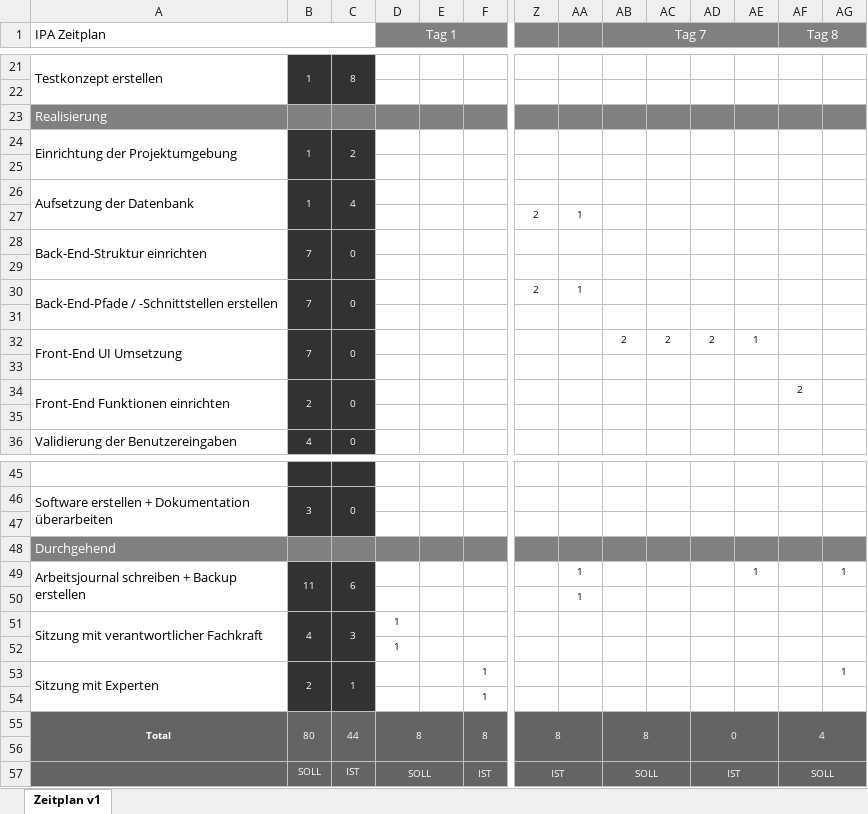
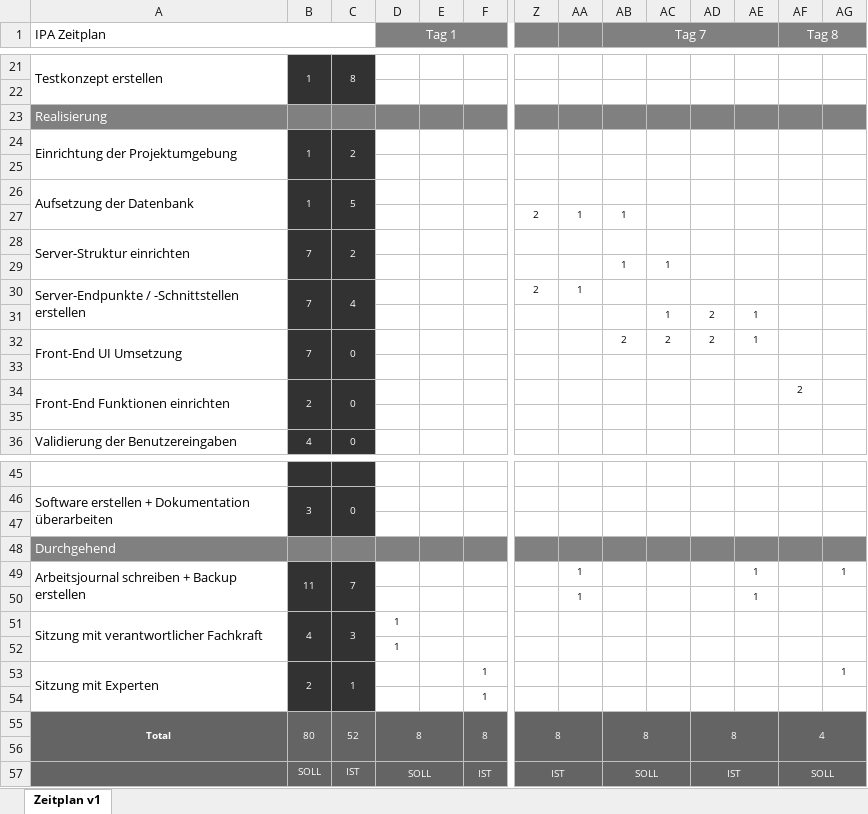
Before and after one commit to in17sika/IPA2020, an Excel workbook: 02_zeitplan/IPA_Zeitplan_Kabilan_Sivanamam.xlsx, sheet Zeitplan v1, drawn as a sheet; only a part is shown, gaps mark what is left out; values as stored, in another font and other column widths than the file's, no borders; charts and pictures and conditional formats not drawn; rows hold the shown columns only; the diff names each change by its address in the sheet, - before the commit and + after, or states it on an @@ line.

```diff
--- a/02_zeitplan/IPA_Zeitplan_Kabilan_Sivanamam.xlsx (sheet Zeitplan v1)
+++ b/02_zeitplan/IPA_Zeitplan_Kabilan_Sivanamam.xlsx (sheet Zeitplan v1)
-C26: 4
+C26: 5
-AB27 (Tag 7): (empty)
+AB27 (Tag 7): 1
-A28 (IPA Zeitplan): Back-End-Struktur einrichten
+A28 (IPA Zeitplan): Server-Struktur einrichten
-C28: 0
+C28: 2
-row 29: (empty)
+row 29:  |  |  |  |  |  |  |  | 1 | 1
-A30 (IPA Zeitplan): Back-End-Pfade / -Schnittstellen erstellen
+A30 (IPA Zeitplan): Server-Endpunkte / -Schnittstellen erstellen
-C30: 0
+C30: 4
-row 31: (empty)
+row 31:  |  |  |  |  |  |  |  |  | 1 | 2 | 1
-C49: 6
+C49: 7
-AE50: (empty)
+AE50: 1
-C55: 44
+C55: 52
-AD55: 0
+AD55: 8
```
Also changed, not shown: 12 other files.
